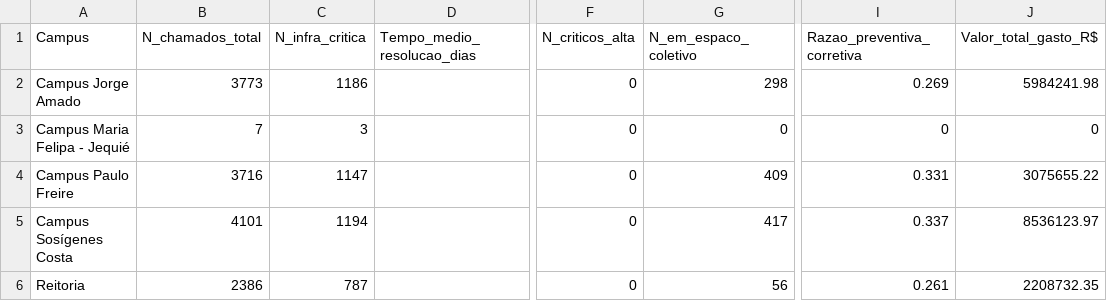
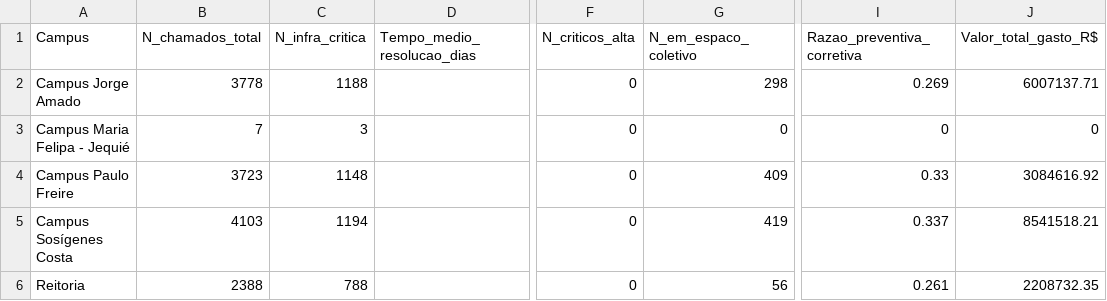
Before and after one commit to adinailson88/malha-ods-esg, a CSV file: dados_csv/indicadores_ods.csv, drawn as a sheet; only a part is shown, gaps mark what is left out; the diff names each change by its address in the sheet, - before the commit and + after, or states it on an @@ line.

```diff
--- a/dados_csv/indicadores_ods.csv
+++ b/dados_csv/indicadores_ods.csv
-B2 (N_chamados_total): 3773
+B2 (N_chamados_total): 3778
-C2 (N_infra_critica): 1186
+C2 (N_infra_critica): 1188
-J2 (Valor_total_gasto_R$): 5984241.98
+J2 (Valor_total_gasto_R$): 6007137.71
-B4 (N_chamados_total): 3716
+B4 (N_chamados_total): 3723
-C4 (N_infra_critica): 1147
+C4 (N_infra_critica): 1148
-I4 (Razao_preventiva_corretiva): 0.331
+I4 (Razao_preventiva_corretiva): 0.33
-J4 (Valor_total_gasto_R$): 3075655.22
+J4 (Valor_total_gasto_R$): 3084616.92
-B5 (N_chamados_total): 4101
+B5 (N_chamados_total): 4103
-G5 (N_em_espaco_coletivo): 417
+G5 (N_em_espaco_coletivo): 419
-J5 (Valor_total_gasto_R$): 8536123.97
+J5 (Valor_total_gasto_R$): 8541518.21
-B6 (N_chamados_total): 2386
+B6 (N_chamados_total): 2388
-C6 (N_infra_critica): 787
+C6 (N_infra_critica): 788
```
Also changed, not shown: 2 other files.
